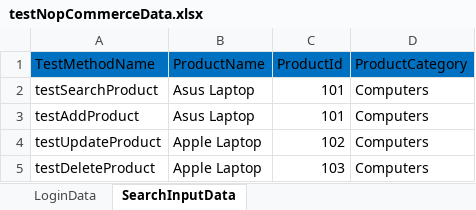
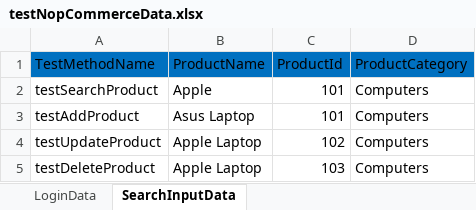
Before and after one commit to manoharbadappanavar-a11y/automation-java-framework, an Excel workbook: src/main/resources/testNopCommerceData.xlsx, sheet SearchInputData, drawn as a sheet; values as stored, in another font and other column widths than the file's, no borders; the diff names each change by its address in the sheet, - before the commit and + after, or states it on an @@ line.

Commit message:
Refactored code in BaseTest,LoginTest and added new seachTestModel and test class

```diff
--- a/src/main/resources/testNopCommerceData.xlsx (sheet SearchInputData)
+++ b/src/main/resources/testNopCommerceData.xlsx (sheet SearchInputData)
-B2 (ProductName): Asus Laptop
+B2 (ProductName): Apple
```
Also changed, not shown: 12 other files.
